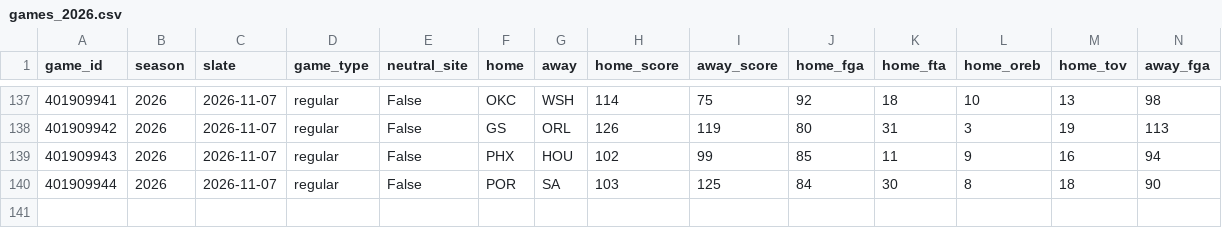
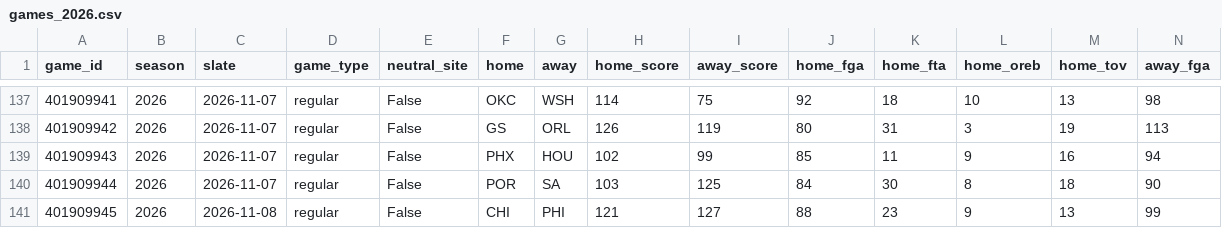
Before and after one commit to lifeisgreat07/NFL-Model-2, a CSV file: data/nba/history/games_2026.csv, drawn as a sheet; only a part is shown, gaps mark what is left out; rows hold the shown columns only; the diff names each change by its address in the sheet, - before the commit and + after, or states it on an @@ line.

```diff
--- a/data/nba/history/games_2026.csv
+++ b/data/nba/history/games_2026.csv
+row 141: 401909945 | 2026 | 2026-11-08 | regular | False | CHI | PHI | 121 | 127 | 88 | 23 | 9 | 13 | 99
```
Also changed, not shown: data/nba/history/minutes_2026.csv, 7 other files.
